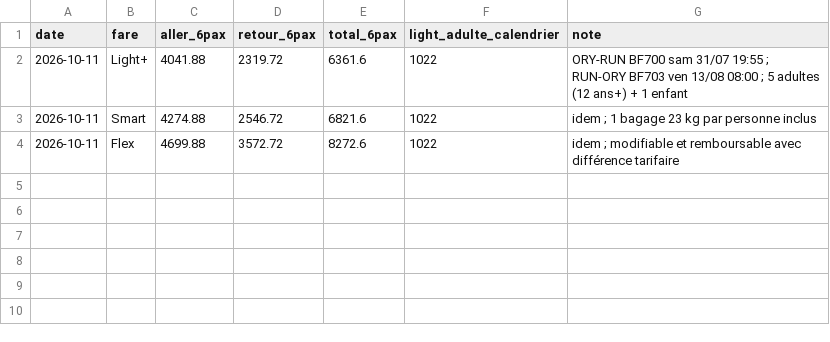
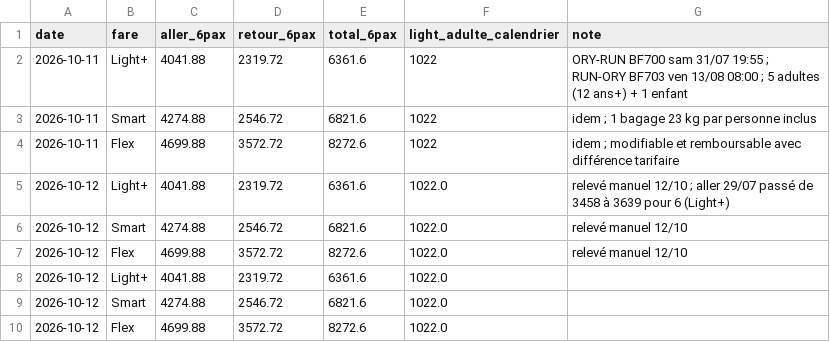
Before and after one commit to Maraisopossum/re27, a CSV file: suivi/prix.csv, drawn as a sheet.

```diff
--- a/suivi/prix.csv
+++ b/suivi/prix.csv
@@ -4 +4,7 @@ date,fare,aller_6pax,retour_6pax,total_6pax,light_adulte_calendrier,note
 2026-10-11,Flex,4699.88,3572.72,8272.6,1022,"idem ; modifiable et remboursable avec différence tarifaire"
+2026-10-12,Light+,4041.88,2319.72,6361.6,1022.0,relevé manuel 12/10 ; aller 29/07 passé de 3458 à 3639 pour 6 (Light+)
+2026-10-12,Smart,4274.88,2546.72,6821.6,1022.0,relevé manuel 12/10
+2026-10-12,Flex,4699.88,3572.72,8272.6,1022.0,relevé manuel 12/10
+2026-10-12,Light+,4041.88,2319.72,6361.6,1022.0,
+2026-10-12,Smart,4274.88,2546.72,6821.6,1022.0,
+2026-10-12,Flex,4699.88,3572.72,8272.6,1022.0,
```
Also changed, not shown: 4 other files.
